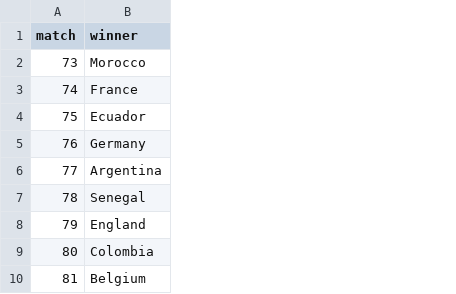
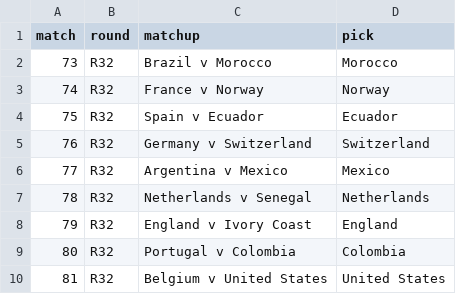
Before and after one commit to riteshwarade/wc26, a CSV file: picks/knockout/swiftly/wc26_knockout_simulation-2.csv, drawn as a sheet; only a part is shown; removed rows and columns are numbered as before the commit, all else as after; the diff names each change by its address in the sheet, - before the commit and + after, or states it on an @@ line.

Commit message:
Improve picks CSV format: headers, group/round/matchup columns, consistent naming

```diff
--- a/picks/knockout/swiftly/wc26_knockout_simulation-2.csv
+++ b/picks/knockout/swiftly/wc26_knockout_simulation-2.csv
-column B (winner), rows 2-10: Morocco | France | Ecuador | Germany | Argentina | Senegal | England | Colombia | Belgium
+column B (round), rows 2-10: all R32
+column C (matchup), rows 2-10: Brazil v Morocco | France v Norway | Spain v Ecuador | Germany v Switzerland | Argentina v Mexico | Netherlands v Senegal | England v Ivory Coast | Portugal v Colombia | Belgium v United States
+column D (pick), rows 2-10: Morocco | Norway | Ecuador | Switzerland | Mexico | Netherlands | England | Colombia | United States
```
Also changed, not shown: picks/knockout/fandf/wc26_knockout_simulation-4.csv, picks/knockout/fandf/wc26_knockout_simulation-5.csv, 47 other files.
